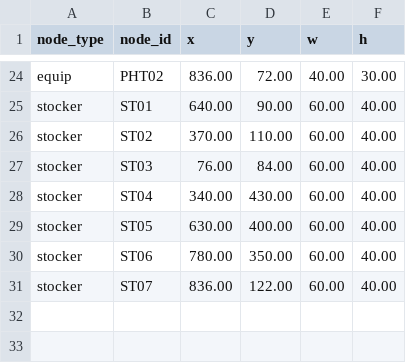
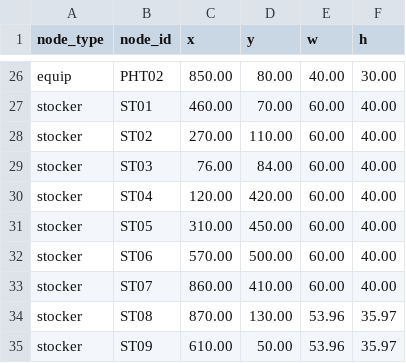
Before and after one commit to towakey/semiconductor_factory_simulator, a CSV file: data/models/default/layout.csv, drawn as a sheet; only a part is shown, gaps mark what is left out; addresses are those after the commit; the diff covers the shown part only; the diff names each change by its address in the sheet, - before the commit and + after, or states it on an @@ line.

```diff
--- a/data/models/default/layout.csv
+++ b/data/models/default/layout.csv
-C26 (x): 836.00
+C26 (x): 850.00
-D26 (y): 72.00
+D26 (y): 80.00
-C27 (x): 640.00
+C27 (x): 460.00
-D27 (y): 90.00
+D27 (y): 70.00
-C28 (x): 370.00
+C28 (x): 270.00
-C30 (x): 340.00
+C30 (x): 120.00
-D30 (y): 430.00
+D30 (y): 420.00
-C31 (x): 630.00
+C31 (x): 310.00
-D31 (y): 400.00
+D31 (y): 450.00
-C32 (x): 780.00
+C32 (x): 570.00
-D32 (y): 350.00
+D32 (y): 500.00
-C33 (x): 836.00
+C33 (x): 860.00
-D33 (y): 122.00
+D33 (y): 410.00
+row 34: stocker | ST08 | 870.00 | 130.00 | 53.96 | 35.97
+row 35: stocker | ST09 | 610.00 | 50.00 | 53.96 | 35.97
```
Also changed, not shown: 2 added rows and 32 edited cells elsewhere in this file, 3 other files.
